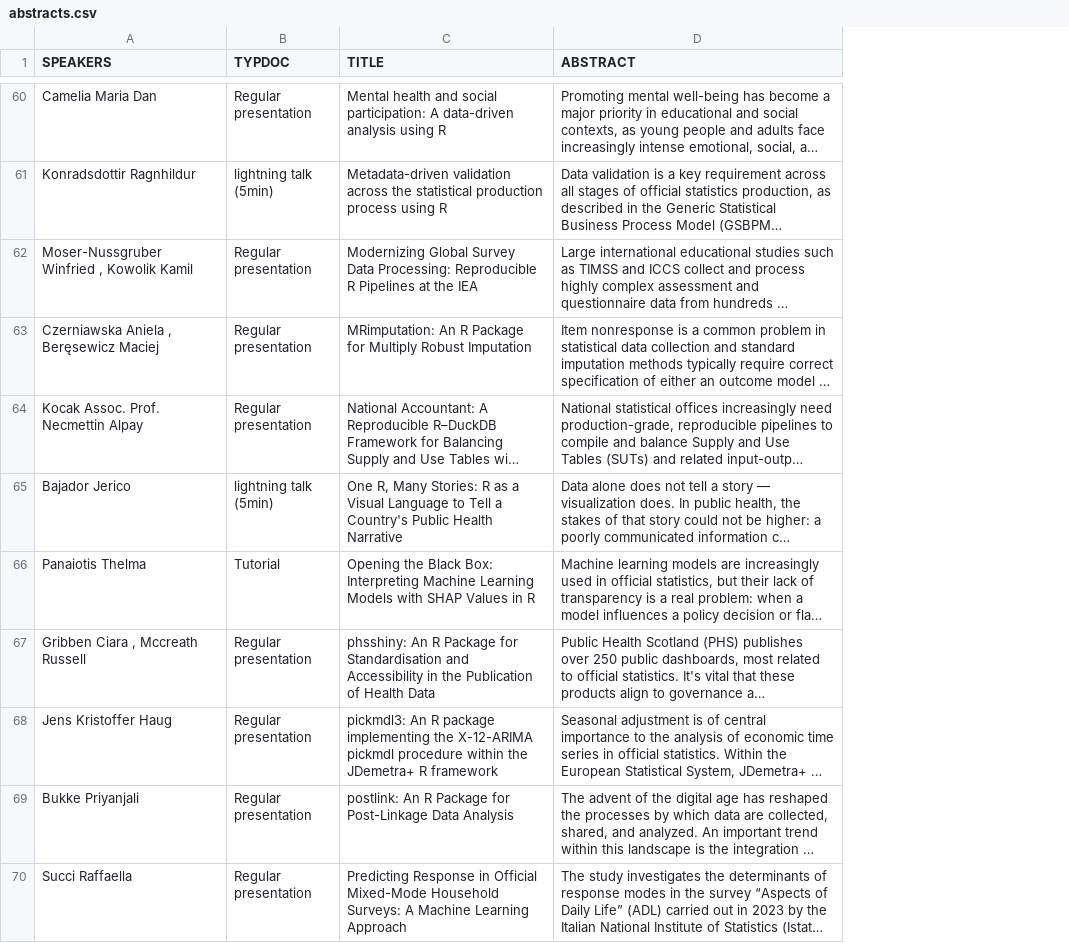
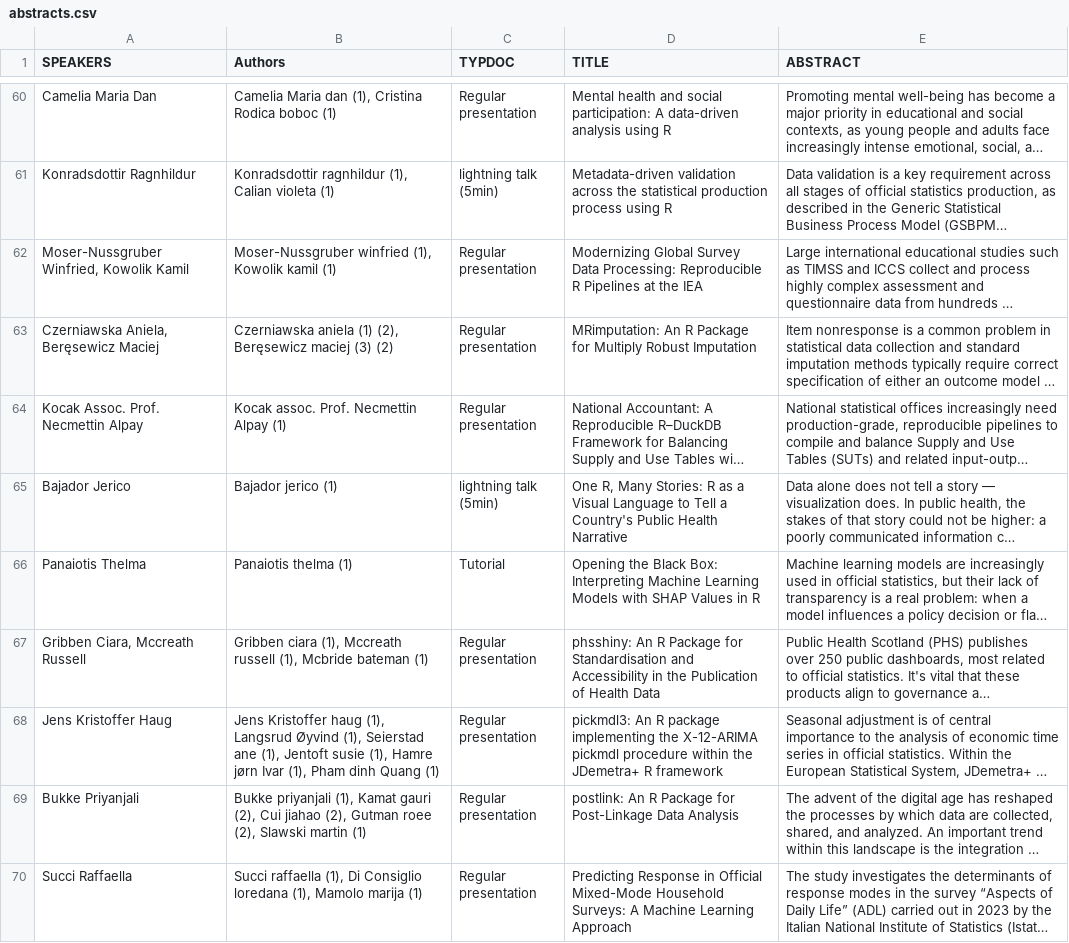
Before and after one commit to uRosConf/programme2026, a CSV file: abstracts.csv, drawn as a sheet; only a part is shown, gaps mark what is left out; long unchanged cells end in …; the diff covers the shown part only; the diff names each change by its address in the sheet, - before the commit and + after, or states it on an @@ line.

```diff
--- a/abstracts.csv
+++ b/abstracts.csv
+column B (Authors), rows 60-70: Camelia Maria dan (1), Cristina Rodica boboc (1) | Konradsdottir ragnhildur (1), Calian violeta (1) | Moser-Nussgruber winfried (1), Kowolik kamil (1) | Czerniawska aniela (1) (2), Beręsewicz maciej (3) (2) | Kocak assoc. Prof. Necmettin Alpay (1) | Bajador jerico (1) | Panaiotis thelma (1) | Gribben ciara (1), Mccreath russell (1), Mcbride bateman (1) | Jens Kristoffer haug (1), Langsrud Øyvind (1), Seierstad ane (1), Jentoft susie (1), Hamre jørn Ivar (1), Pham dinh Quang (1) | Bukke priyanjali (1), Kamat gauri (2), Cui jiahao (2), Gutman roee (2), Slawski martin (1) | Succi raffaella (1), Di Consiglio loredana (1), Mamolo marija (1)
-A62 (SPEAKERS): Moser-Nussgruber Winfried , Kowolik Kamil
+A62 (SPEAKERS): Moser-Nussgruber Winfried, Kowolik Kamil
-A63 (SPEAKERS): Czerniawska Aniela , Beręsewicz Maciej
+A63 (SPEAKERS): Czerniawska Aniela, Beręsewicz Maciej
-A67 (SPEAKERS): Gribben Ciara , Mccreath Russell
+A67 (SPEAKERS): Gribben Ciara, Mccreath Russell
```
Also changed, not shown: 25 edited cells elsewhere in this file, 3 other files.
